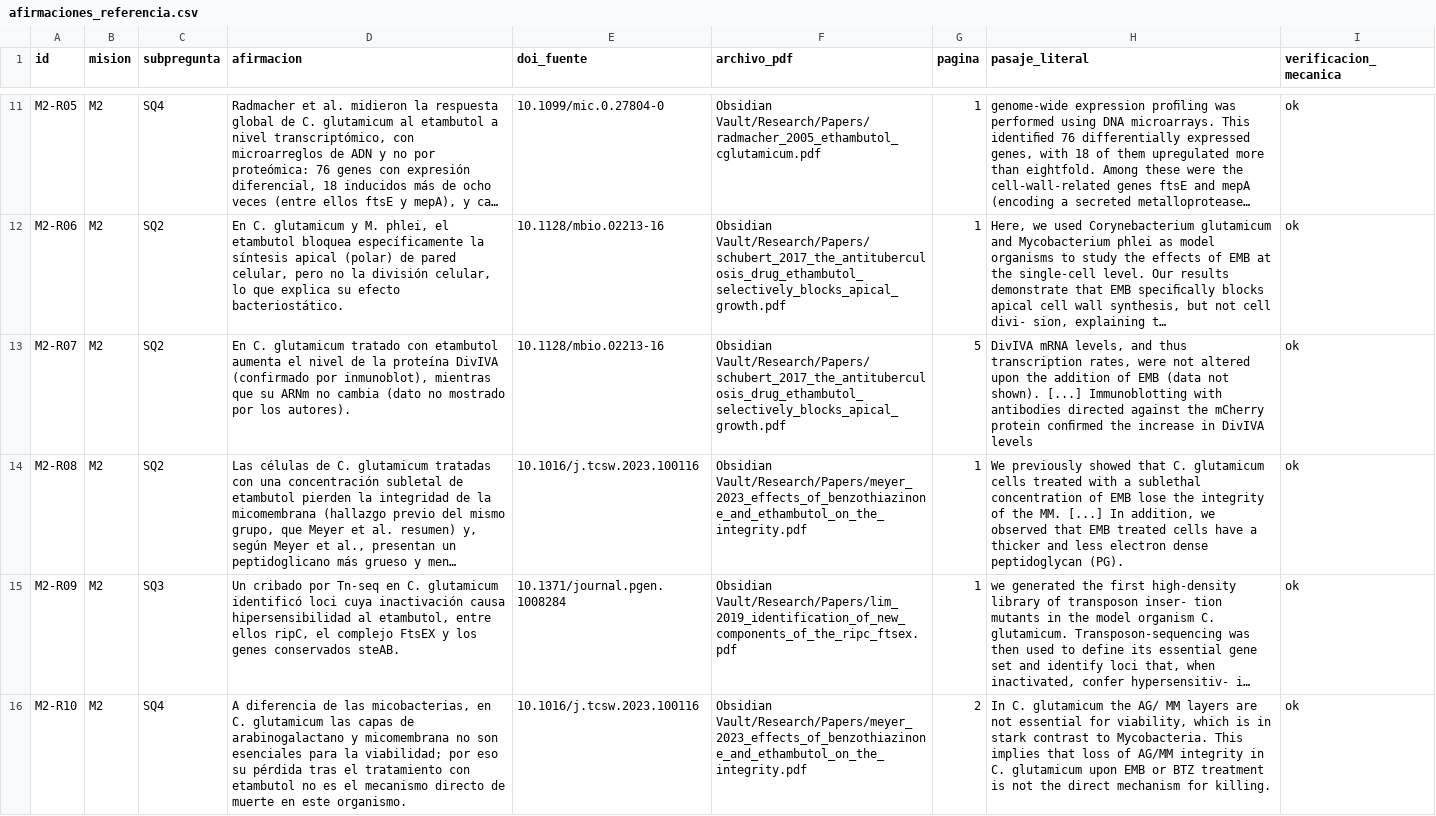
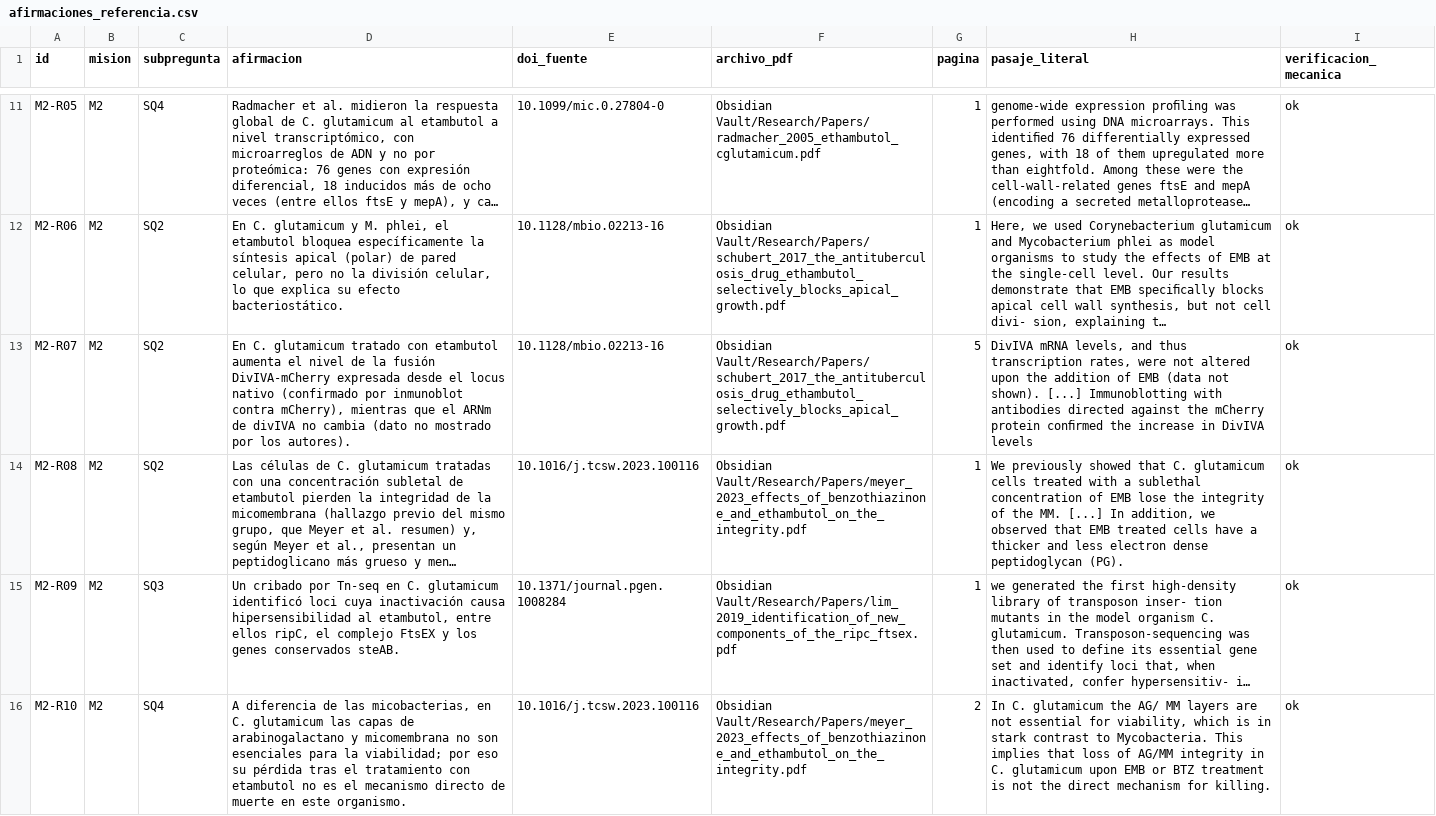
Before and after one commit to NazarenOMICS/EzResearchLM, a CSV file: gold_set_benchmark/afirmaciones_referencia.csv, drawn as a sheet; only a part is shown, gaps mark what is left out; long unchanged cells end in …; the diff names each change by its address in the sheet, - before the commit and + after, or states it on an @@ line.

```diff
--- a/gold_set_benchmark/afirmaciones_referencia.csv
+++ b/gold_set_benchmark/afirmaciones_referencia.csv
-D13 (afirmacion): …de la proteína DivIVA (confirmado por inmunoblot), mientras que su ARNm no cambia…
+D13 (afirmacion): …de la fusión DivIVA-mCherry expresada desde el locus nativo (confirmado por inmunoblot contra mCherry), mientras que el ARNm de divIVA no cambia…
```
Also changed, not shown: gold_set_benchmark/afirmaciones_prohibidas.csv, gold_set_benchmark/articulos_clave.csv, 13 other files.
